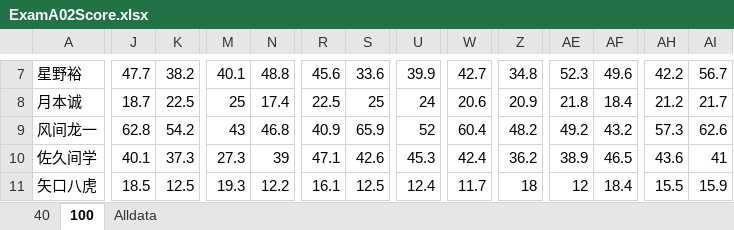
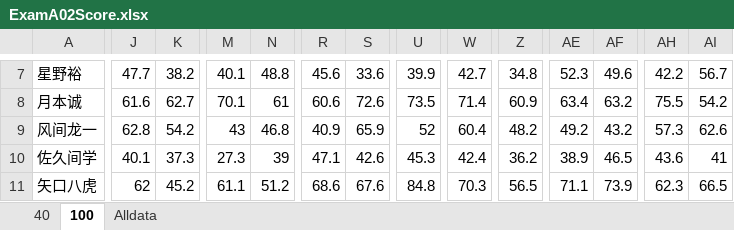
Before and after one commit to MuRongxin/MathTech, an Excel workbook: MathTechPy/data/ExamA02Score.xlsx, sheet 100, drawn as a sheet; only a part is shown, gaps mark what is left out; values as stored, in another font and other column widths than the file's, no borders; the diff covers the shown part only; the diff names each change by its address in the sheet, - before the commit and + after, or states it on an @@ line.

```diff
--- a/MathTechPy/data/ExamA02Score.xlsx (sheet 100)
+++ b/MathTechPy/data/ExamA02Score.xlsx (sheet 100)
-J8: 18.7
+J8: 61.6
-K8: 22.5
+K8: 62.7
-M8: 25
+M8: 70.1
-N8: 17.4
+N8: 61
-R8: 22.5
+R8: 60.6
-S8: 25
+S8: 72.6
-U8: 24
+U8: 73.5
-W8: 20.6
+W8: 71.4
-Z8: 20.9
+Z8: 60.9
-AE8: 21.8
+AE8: 63.4
-AF8: 18.4
+AF8: 63.2
-AH8: 21.2
+AH8: 75.5
-AI8: 21.7
+AI8: 54.2
-J11: 18.5
+J11: 62
-K11: 12.5
+K11: 45.2
-M11: 19.3
+M11: 61.1
-N11: 12.2
+N11: 51.2
-R11: 16.1
+R11: 68.6
-S11: 12.5
+S11: 67.6
-U11: 12.4
+U11: 84.8
-W11: 11.7
+W11: 70.3
-Z11: 18
+Z11: 56.5
-AE11: 12
+AE11: 71.1
-AF11: 18.4
+AF11: 73.9
-AH11: 15.5
+AH11: 62.3
-AI11: 15.9
+AI11: 66.5
```
Also changed, not shown: 628 edited cells elsewhere in this sheet, MathTechPy/data/ExamA01Score.xlsx, 2 other files.
